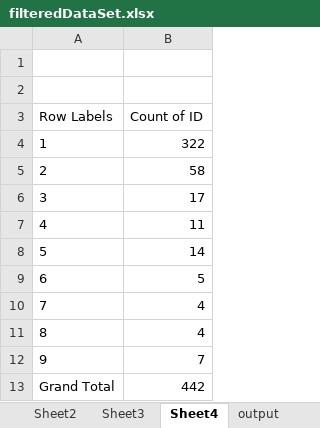
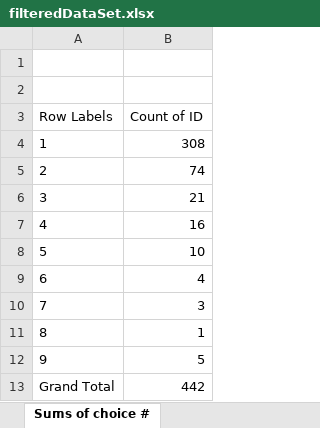
Before and after one commit to Macadooz/Project-Week, an Excel workbook: filteredDataSet.xlsx, sheet Sums of choice #, drawn as a sheet; values as stored, in another font and other column widths than the file's, no borders; the diff names each change by its address in the sheet, - before the commit and + after, or states it on an @@ line.

```diff
--- a/filteredDataSet.xlsx (sheet Sums of choice #)
+++ b/filteredDataSet.xlsx (sheet Sums of choice #)
-sheet tab: Sheet4
+sheet tab: Sums of choice #
-B4 (Count of ID): 322
+B4 (Count of ID): 308
-B5 (Count of ID): 58
+B5 (Count of ID): 74
-B6 (Count of ID): 17
+B6 (Count of ID): 21
-B7 (Count of ID): 11
+B7 (Count of ID): 16
-B8 (Count of ID): 14
+B8 (Count of ID): 10
-B9 (Count of ID): 5
+B9 (Count of ID): 4
-B10 (Count of ID): 4
+B10 (Count of ID): 3
-B11 (Count of ID): 4
+B11 (Count of ID): 1
-B12 (Count of ID): 7
+B12 (Count of ID): 5
```
Also changed, not shown: sheet output, sheet Numbers by Project, sheet Data By Project choice, other sheet tabs, charts or pictures, 2 other files.
